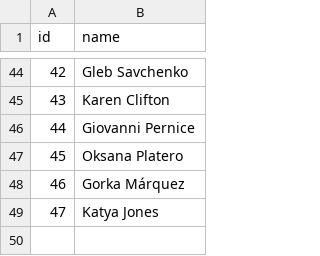
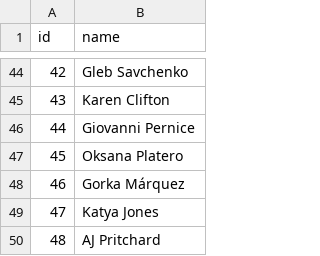
Before and after one commit to four-tens/strictly-come-dancing-results, a CSV file: professionals.csv, drawn as a sheet; only a part is shown, gaps mark what is left out.

Commit message:
Add AJ Pritchard as professional

```diff
--- a/professionals.csv
+++ b/professionals.csv
@@ -49 +49,2 @@ id,name
 47,Katya Jones
+48,AJ Pritchard
```
